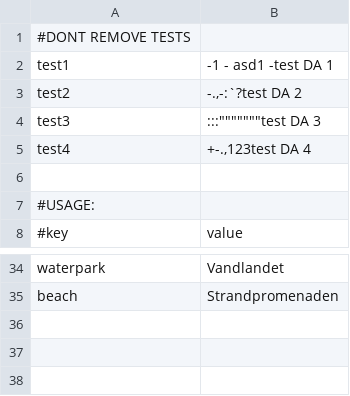
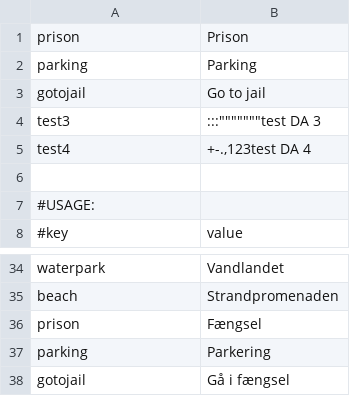
Before and after one commit to Magnusrk/CDIO3, a CSV file: src/main/resources/LanguagePacks/da.csv, drawn as a sheet; only a part is shown, gaps mark what is left out.

```diff
--- a/src/main/resources/LanguagePacks/da.csv
+++ b/src/main/resources/LanguagePacks/da.csv
@@ -1,4 +1,4 @@
-#DONT REMOVE TESTS
-test1;-1 -      asd1 -test DA 1
-test2;-.,-:`?test DA 2
+prison;Prison
+parking;Parking
+gotojail;Go to jail
 test3;:::"""""""test DA 3
@@ -35 +35,4 @@ waterpark;Vandlandet
 beach;Strandpromenaden
+prison;Fængsel
+parking;Parkering
+gotojail;Gå i fængsel
```
Also changed, not shown: src/main/resources/LanguagePacks/en.csv, 3 other files.
